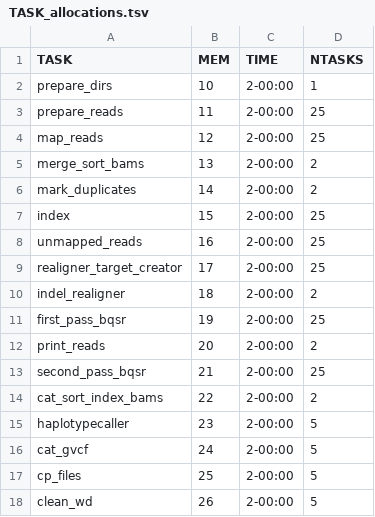
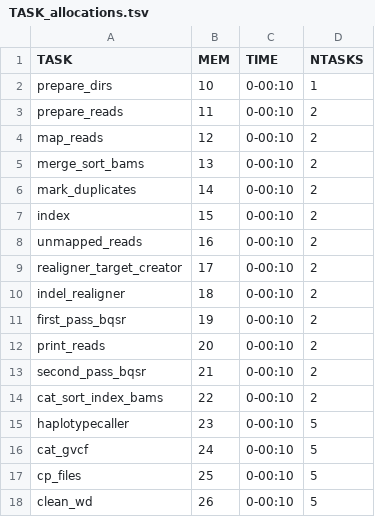
Before and after one commit to ReubenBuck/batch_GATK_workflow, a TSV file: test_data/TASK_allocations.tsv, drawn as a sheet.

```diff
--- a/test_data/TASK_allocations.tsv
+++ b/test_data/TASK_allocations.tsv
@@ -1,18 +1,18 @@
 TASK	MEM	TIME	NTASKS
-prepare_dirs	10	2-00:00	1
-prepare_reads	11	2-00:00	25
-map_reads	12	2-00:00	25
-merge_sort_bams	13	2-00:00	2
-mark_duplicates	14	2-00:00	2
-index	15	2-00:00	25
-unmapped_reads	16	2-00:00	25
-realigner_target_creator	17	2-00:00	25
-indel_realigner	18	2-00:00	2
-first_pass_bqsr	19	2-00:00	25
-print_reads	20	2-00:00	2
-second_pass_bqsr	21	2-00:00	25
-cat_sort_index_bams	22	2-00:00	2
-haplotypecaller	23	2-00:00	5
-cat_gvcf	24	2-00:00	5
-cp_files	25	2-00:00	5
-clean_wd	26	2-00:00	5
+prepare_dirs	10	0-00:10	1
+prepare_reads	11	0-00:10	2
+map_reads	12	0-00:10	2
+merge_sort_bams	13	0-00:10	2
+mark_duplicates	14	0-00:10	2
+index	15	0-00:10	2
+unmapped_reads	16	0-00:10	2
+realigner_target_creator	17	0-00:10	2
+indel_realigner	18	0-00:10	2
+first_pass_bqsr	19	0-00:10	2
+print_reads	20	0-00:10	2
+second_pass_bqsr	21	0-00:10	2
+cat_sort_index_bams	22	0-00:10	2
+haplotypecaller	23	0-00:10	5
+cat_gvcf	24	0-00:10	5
+cp_files	25	0-00:10	5
+clean_wd	26	0-00:10	5
```
Also changed, not shown: test_data/test_config.tsv.
